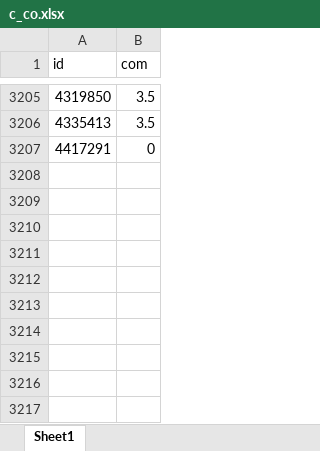
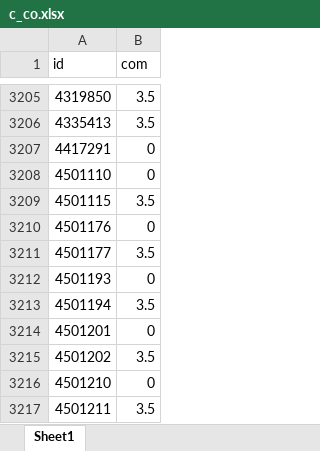
Before and after one commit to janassov-bex/oz-fmh, an Excel workbook: c_co.xlsx, sheet Sheet1, drawn as a sheet; only a part is shown, gaps mark what is left out; values as stored, in another font and other column widths than the file's, no borders; the diff names each change by its address in the sheet, - before the commit and + after, or states it on an @@ line.

```diff
--- a/c_co.xlsx (sheet Sheet1)
+++ b/c_co.xlsx (sheet Sheet1)
+row 3208: 4501110 | 0
+row 3209: 4501115 | 3.5
+row 3210: 4501176 | 0
+row 3211: 4501177 | 3.5
+row 3212: 4501193 | 0
+row 3213: 4501194 | 3.5
+row 3214: 4501201 | 0
+row 3215: 4501202 | 3.5
+row 3216: 4501210 | 0
+row 3217: 4501211 | 3.5
```
Also changed, not shown: cs.xlsx, ozo.xlsx, 1 other file.
